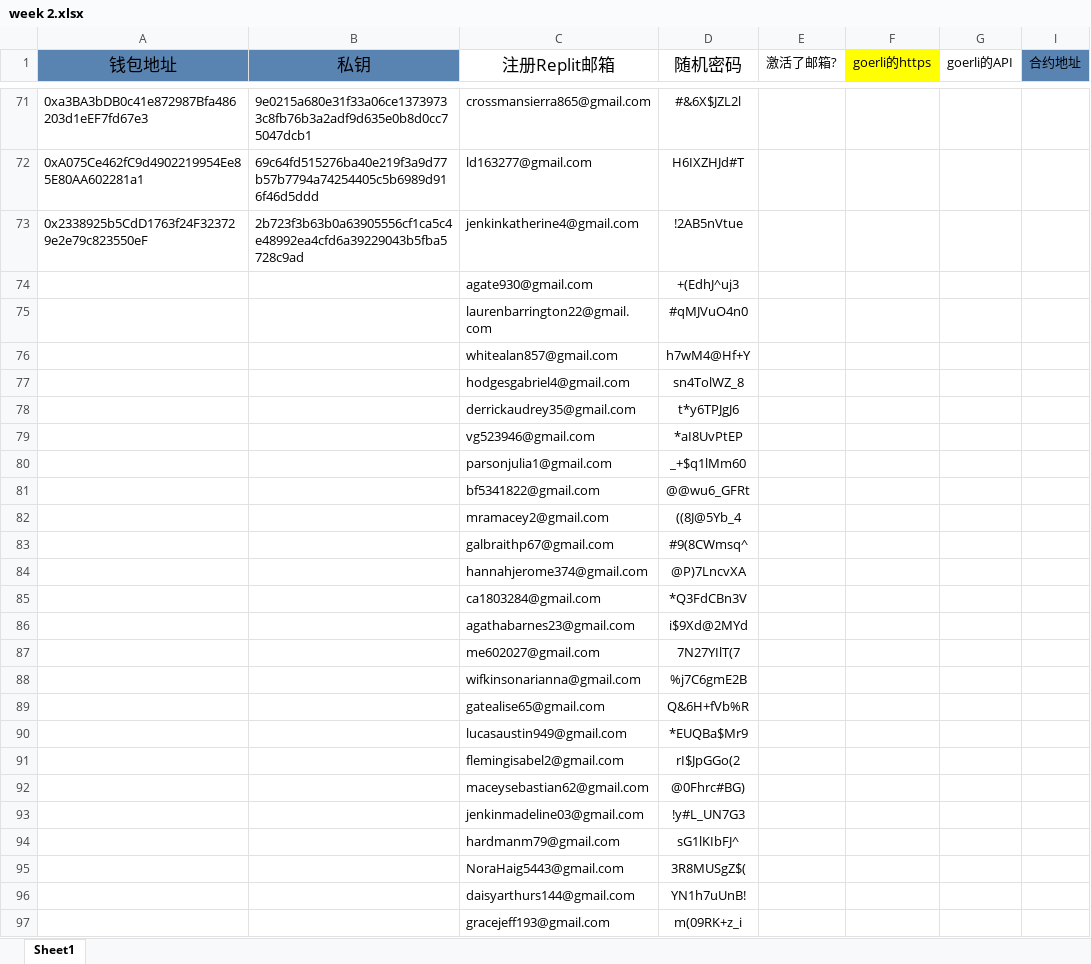
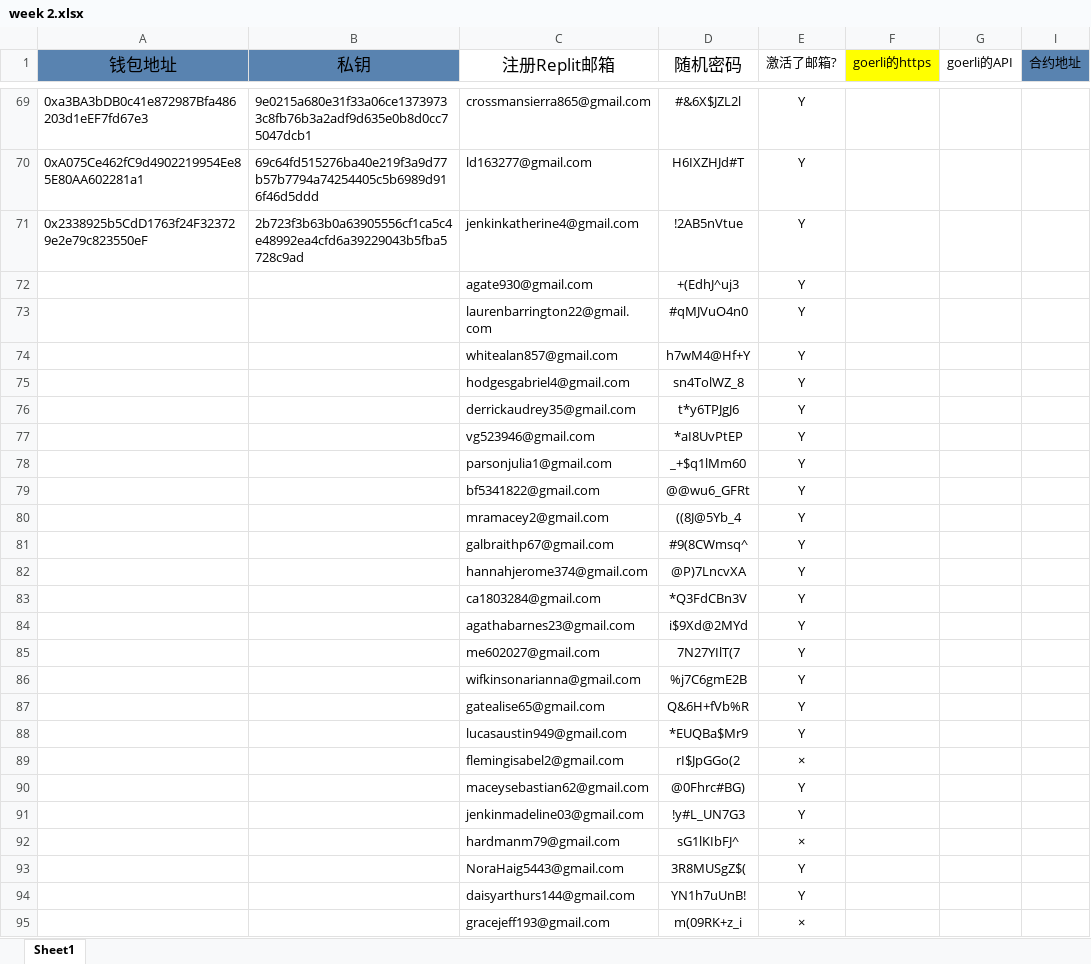
Before and after one commit to alveraboquet/Block_chain, an Excel workbook: scripts_on_ubuntu/Alchemy/week 2/week 2.xlsx, sheet Sheet1, drawn as a sheet; only a part is shown, gaps mark what is left out; values as stored, in another font and other column widths than the file's, no borders; addresses are those after the commit; the diff covers the shown part only; the diff names each change by its address in the sheet, - before the commit and + after, or states it on an @@ line.

```diff
--- a/scripts_on_ubuntu/Alchemy/week 2/week 2.xlsx (sheet Sheet1)
+++ b/scripts_on_ubuntu/Alchemy/week 2/week 2.xlsx (sheet Sheet1)
-E69:E88 (激活了邮箱?): (empty)
+E69:E88 (激活了邮箱?): Y
-E89 (激活了邮箱?): (empty)
+E89 (激活了邮箱?): ×
-E90:E91 (激活了邮箱?): (empty)
+E90:E91 (激活了邮箱?): Y
-E92 (激活了邮箱?): (empty)
+E92 (激活了邮箱?): ×
-E93:E94 (激活了邮箱?): (empty)
+E93:E94 (激活了邮箱?): Y
-E95 (激活了邮箱?): (empty)
+E95 (激活了邮箱?): ×
```
Also changed, not shown: other rows of this sheet, 6 other files.
